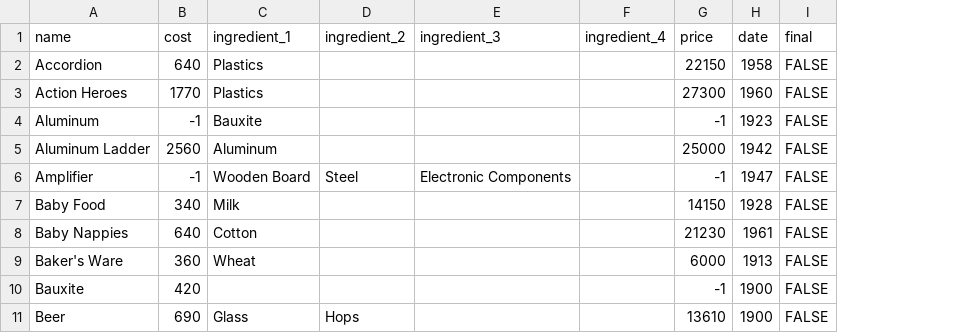
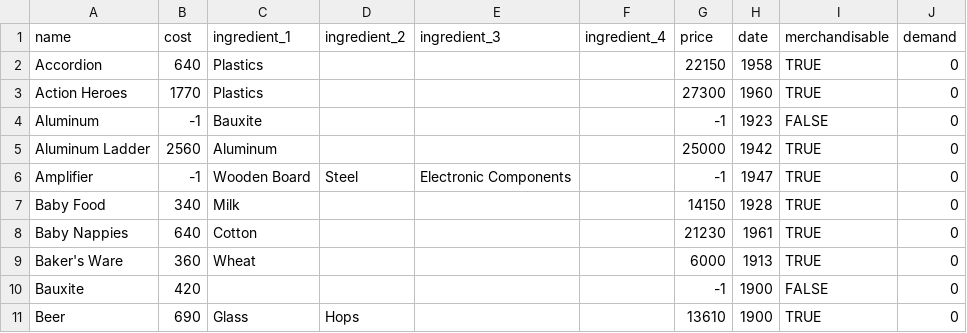
Before and after one commit to kubarium/industry-giant-2, a CSV file: src/data.csv, drawn as a sheet; only a part is shown; removed rows and columns are numbered as before the commit, all else as after; the diff names each change by its address in the sheet, - before the commit and + after, or states it on an @@ line.

Commit message:
updates data

```diff
--- a/src/data.csv
+++ b/src/data.csv
-column I (final), rows 2-11: all FALSE
+column I (merchandisable), rows 2-11: TRUE | TRUE | FALSE | TRUE | TRUE | TRUE | TRUE | TRUE | FALSE | TRUE
+column J (demand), rows 2-11: all 0
```
Also changed, not shown: 1 other file.
